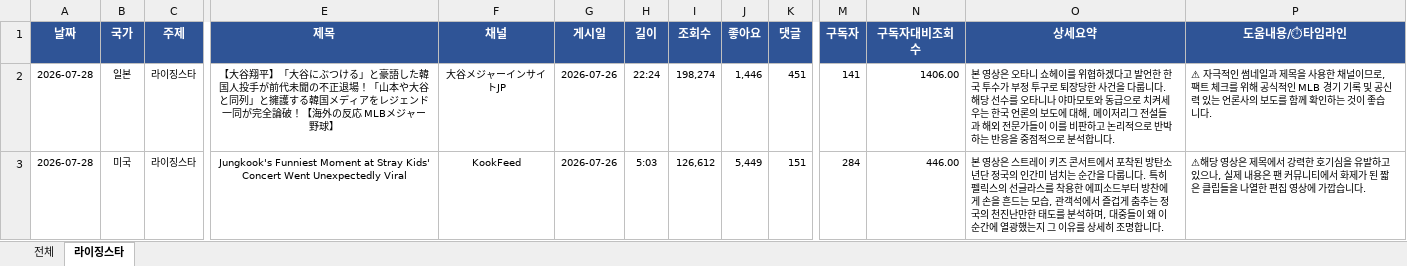
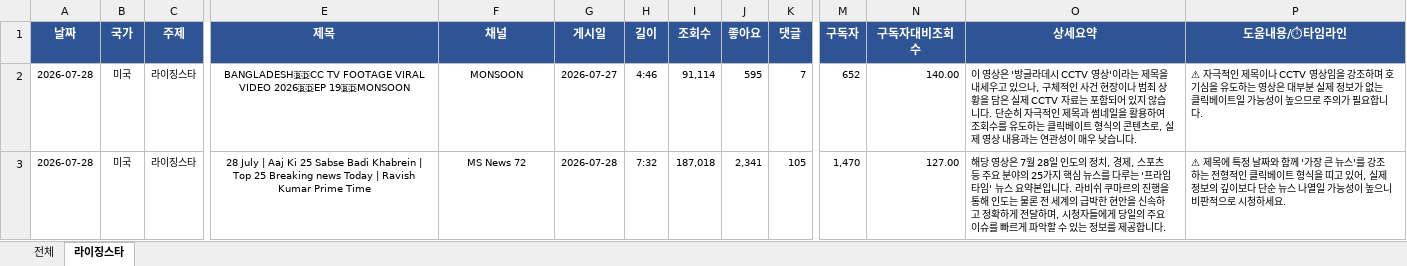
Before and after one commit to shaunkimdev/Hot-youtube-board, an Excel workbook: YouTube이슈분석_개인채널_2026-07-28.xlsx, sheet 라이징스타, drawn as a sheet; only a part is shown, gaps mark what is left out; values as stored, in another font and other column widths than the file's, no borders; the diff covers the shown part only; the diff names each change by its address in the sheet, - before the commit and + after, or states it on an @@ line.

```diff
--- a/YouTube이슈분석_개인채널_2026-07-28.xlsx (sheet 라이징스타)
+++ b/YouTube이슈분석_개인채널_2026-07-28.xlsx (sheet 라이징스타)
-B2 (국가): 일본
+B2 (국가): 미국
-E2 (제목): 【大谷翔平】「大谷にぶつける」と豪語した韓国人投手が前代未聞の不正退場！「山本や大谷と同列」と擁護する韓国メディアをレジェンド一同が完全論破！【海外の反応 MLBメジャー 野球】
+E2 (제목): BANGLADESH🇧🇩CC TV FOOTAGE VIRAL VIDEO 2026🇧🇩EP 19🇧🇩MONSOON
-F2 (채널): 大谷メジャーインサイトJP
+F2 (채널): MONSOON
-G2 (게시일): 2026-07-26
+G2 (게시일): 2026-07-27
-H2 (길이): 22:24
+H2 (길이): 4:46
-I2 (조회수): 198,274
+I2 (조회수): 91,114
-J2 (좋아요): 1,446
+J2 (좋아요): 595
-K2 (댓글): 451
+K2 (댓글): 7
-M2 (구독자): 141
+M2 (구독자): 652
-N2 (구독자대비조회수): 1406.00
+N2 (구독자대비조회수): 140.00
-O2 (상세요약): 본 영상은 오타니 쇼헤이를 위협하겠다고 발언한 한국 투수가 부정 투구로 퇴장당한 사건을 다룹니다. 해당 선수를 오타니나 야마모토와 동급으로 치켜세우는 한국 언론의 보도에 대해, 메이저리그 전설들과 해외 전문가들이 이를 비판하고 논리적으로 반박하는 반응을 중점적으로 분석합니다.
+O2 (상세요약): 이 영상은 '방글라데시 CCTV 영상'이라는 제목을 내세우고 있으나, 구체적인 사건 현장이나 범죄 상황을 담은 실제 CCTV 자료는 포함되어 있지 않습니다. 단순히 자극적인 제목과 썸네일을 활용하여 조회수를 유도하는 클릭베이트 형식의 콘텐츠로, 실제 영상 내용과는 연관성이 매우 낮습니다.
-P2 (도움내용/⏱타임라인): …극적인 썸네일과 제목을 사용한 채널이므로, 팩트 체크를 위해 공식적인 MLB 경기 기록 및 공신력 있는 언론사의 보도를 함께 확인하는 것이 좋습니다.
+P2 (도움내용/⏱타임라인): …극적인 제목이나 CCTV 영상임을 강조하며 호기심을 유도하는 영상은 대부분 실제 정보가 없는 클릭베이트일 가능성이 높으므로 주의가 필요합니다.
-E3 (제목): Jungkook's Funniest Moment at Stray Kids' Concert Went Unexpectedly Viral
+E3 (제목): 28 July | Aaj Ki 25 Sabse Badi Khabrein | Top 25 Breaking news Today | Ravish Kumar Prime Time
-F3 (채널): KookFeed
+F3 (채널): MS News 72
-G3 (게시일): 2026-07-26
+G3 (게시일): 2026-07-28
-H3 (길이): 5:03
+H3 (길이): 7:32
-I3 (조회수): 126,612
+I3 (조회수): 187,018
-J3 (좋아요): 5,449
+J3 (좋아요): 2,341
-K3 (댓글): 151
+K3 (댓글): 105
-M3 (구독자): 284
+M3 (구독자): 1,470
-N3 (구독자대비조회수): 446.00
+N3 (구독자대비조회수): 127.00
-O3 (상세요약): 본 영상은 스트레이 키즈 콘서트에서 포착된 방탄소년단 정국의 인간미 넘치는 순간을 다룹니다. 특히 펠릭스의 선글라스를 착용한 에피소드부터 방찬에게 손을 흔드는 모습, 관객석에서 즐겁게 춤추는 정국의 천진난만한 태도를 분석하며, 대중들이 왜 이 순간에 열광했는지 그 이유를 상세히 조명합니다.
+O3 (상세요약): 해당 영상은 7월 28일 인도의 정치, 경제, 스포츠 등 주요 분야의 25가지 핵심 뉴스를 다루는 '프라임 타임' 뉴스 요약본입니다. 라비쉬 쿠마르의 진행을 통해 인도는 물론 전 세계의 급박한 현안을 신속하고 정확하게 전달하며, 시청자들에게 당일의 주요 이슈를 빠르게 파악할 수 있는 정보를 제공합니다.
-P3 (도움내용/⏱타임라인): ⚠해당 영상은 제목에서 강력한 호기심을 유발하고 있으나, 실제 내용은 팬 커뮤니티에서 화제가 된 짧은 클립들을 나열한 편집 영상에 가깝습니다.
+P3 (도움내용/⏱타임라인): ⚠ 제목에 특정 날짜와 함께 '가장 큰 뉴스'를 강조하는 전형적인 클릭베이트 형식을 띠고 있어, 실제 정보의 깊이보다 단순 뉴스 나열일 가능성이 높으니 비판적으로 시청하세요.
```
Also changed, not shown: 34 edited cells elsewhere in this sheet, sheet 전체, 3 other files.
